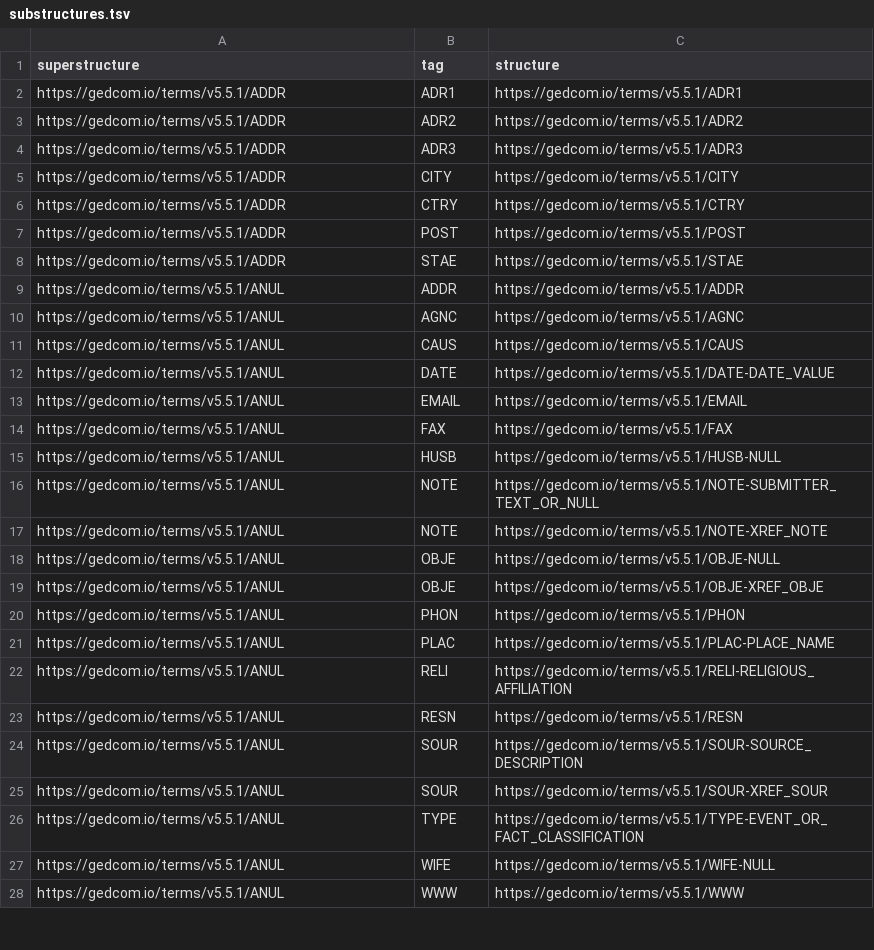
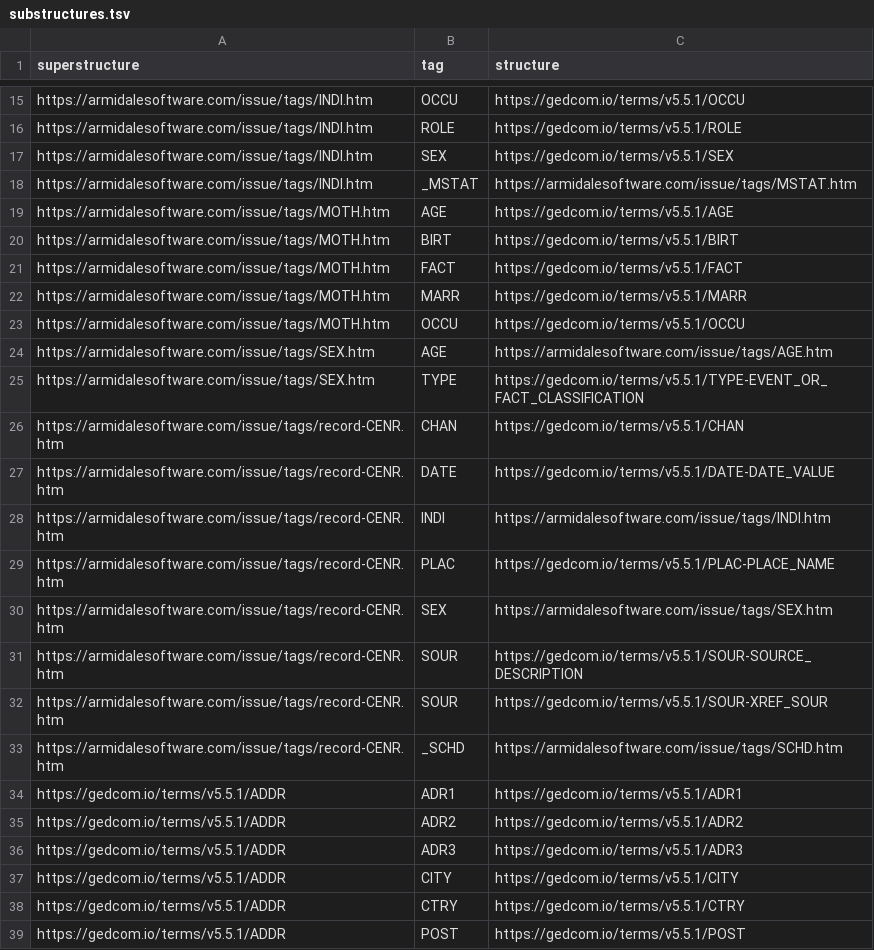
Before and after one commit to FamilySearch/GEDCOM-registries, a TSV file: generated_files/substructures.tsv, drawn as a sheet; only a part is shown, gaps mark what is left out; the shorter side is filled out with more unchanged rows; the diff covers the shown part only; the diff names each change by its address in the sheet, - before the commit and + after, or states it on an @@ line.

```diff
--- a/generated_files/substructures.tsv
+++ b/generated_files/substructures.tsv
+row 15: https://armidalesoftware.com/issue/tags/INDI.htm | OCCU | https://gedcom.io/terms/v5.5.1/OCCU
+row 16: https://armidalesoftware.com/issue/tags/INDI.htm | ROLE | https://gedcom.io/terms/v5.5.1/ROLE
+row 17: https://armidalesoftware.com/issue/tags/INDI.htm | SEX | https://gedcom.io/terms/v5.5.1/SEX
+row 18: https://armidalesoftware.com/issue/tags/INDI.htm | _MSTAT | https://armidalesoftware.com/issue/tags/MSTAT.htm
+row 19: https://armidalesoftware.com/issue/tags/MOTH.htm | AGE | https://gedcom.io/terms/v5.5.1/AGE
+row 20: https://armidalesoftware.com/issue/tags/MOTH.htm | BIRT | https://gedcom.io/terms/v5.5.1/BIRT
+row 21: https://armidalesoftware.com/issue/tags/MOTH.htm | FACT | https://gedcom.io/terms/v5.5.1/FACT
+row 22: https://armidalesoftware.com/issue/tags/MOTH.htm | MARR | https://gedcom.io/terms/v5.5.1/MARR
+row 23: https://armidalesoftware.com/issue/tags/MOTH.htm | OCCU | https://gedcom.io/terms/v5.5.1/OCCU
+row 24: https://armidalesoftware.com/issue/tags/SEX.htm | AGE | https://armidalesoftware.com/issue/tags/AGE.htm
+row 25: https://armidalesoftware.com/issue/tags/SEX.htm | TYPE | https://gedcom.io/terms/v5.5.1/TYPE-EVENT_OR_FACT_CLASSIFICATION
+row 26: https://armidalesoftware.com/issue/tags/record-CENR.htm | CHAN | https://gedcom.io/terms/v5.5.1/CHAN
+row 27: https://armidalesoftware.com/issue/tags/record-CENR.htm | DATE | https://gedcom.io/terms/v5.5.1/DATE-DATE_VALUE
+row 28: https://armidalesoftware.com/issue/tags/record-CENR.htm | INDI | https://armidalesoftware.com/issue/tags/INDI.htm
+row 29: https://armidalesoftware.com/issue/tags/record-CENR.htm | PLAC | https://gedcom.io/terms/v5.5.1/PLAC-PLACE_NAME
+row 30: https://armidalesoftware.com/issue/tags/record-CENR.htm | SEX | https://armidalesoftware.com/issue/tags/SEX.htm
+row 31: https://armidalesoftware.com/issue/tags/record-CENR.htm | SOUR | https://gedcom.io/terms/v5.5.1/SOUR-SOURCE_DESCRIPTION
+row 32: https://armidalesoftware.com/issue/tags/record-CENR.htm | SOUR | https://gedcom.io/terms/v5.5.1/SOUR-XREF_SOUR
+row 33: https://armidalesoftware.com/issue/tags/record-CENR.htm | _SCHD | https://armidalesoftware.com/issue/tags/SCHD.htm
```
Also changed, not shown: 18 added rows elsewhere in this file, generated_files/cardinalities.tsv, generated_files/payloads.tsv, 3 other files.
